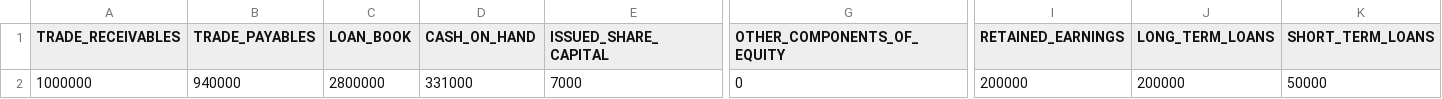
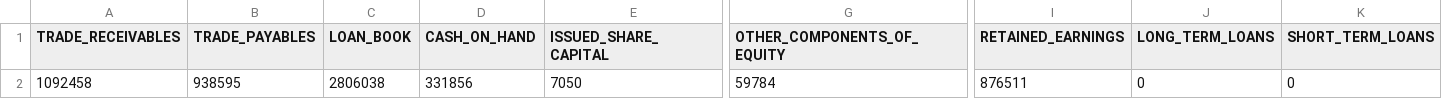
Before and after one commit to judahtc/manage-tenants-template, a CSV file: data_templates/opening_balances.csv, drawn as a sheet; only a part is shown, gaps mark what is left out; the diff covers the shown part only; the diff names each change by its address in the sheet, - before the commit and + after, or states it on an @@ line.

```diff
--- a/data_templates/opening_balances.csv
+++ b/data_templates/opening_balances.csv
-A2 (TRADE_RECEIVABLES): 1000000
+A2 (TRADE_RECEIVABLES): 1092458
-B2 (TRADE_PAYABLES): 940000
+B2 (TRADE_PAYABLES): 938595
-C2 (LOAN_BOOK): 2800000
+C2 (LOAN_BOOK): 2806038
-D2 (CASH_ON_HAND): 331000
+D2 (CASH_ON_HAND): 331856
-E2 (ISSUED_SHARE_CAPITAL): 7000
+E2 (ISSUED_SHARE_CAPITAL): 7050
-G2 (OTHER_COMPONENTS_OF_EQUITY): 0
+G2 (OTHER_COMPONENTS_OF_EQUITY): 59784
-I2 (RETAINED_EARNINGS): 200000
+I2 (RETAINED_EARNINGS): 876511
-J2 (LONG_TERM_LOANS): 200000
+J2 (LONG_TERM_LOANS): 0
-K2 (SHORT_TERM_LOANS): 50000
+K2 (SHORT_TERM_LOANS): 0
```
Also changed, not shown: 4 edited cells elsewhere in this file, data_templates/details_of_existing_assets.csv, data_templates/details_of_existing_long_term_borrowing.csv, 8 other files.
